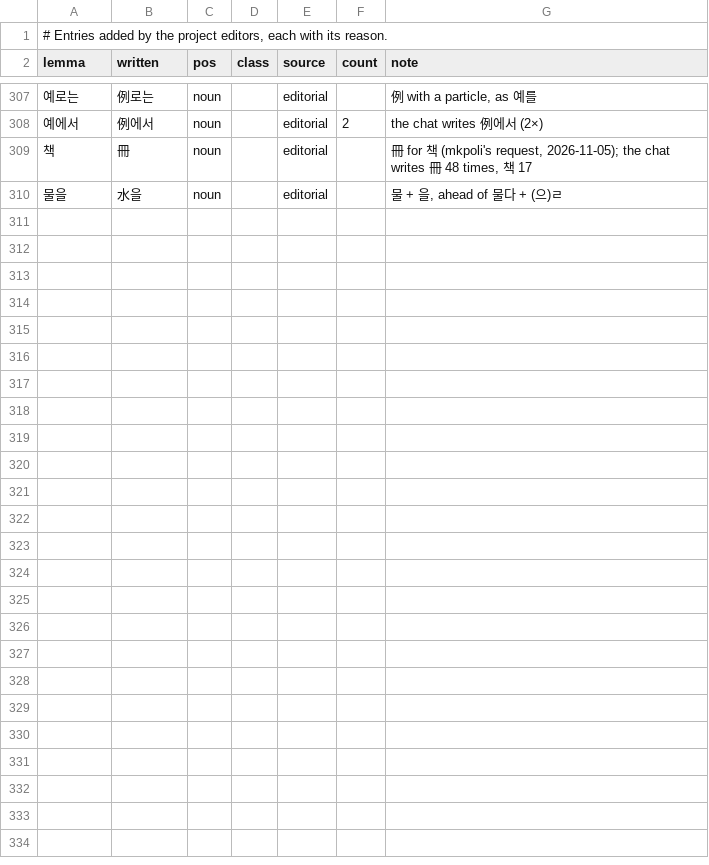
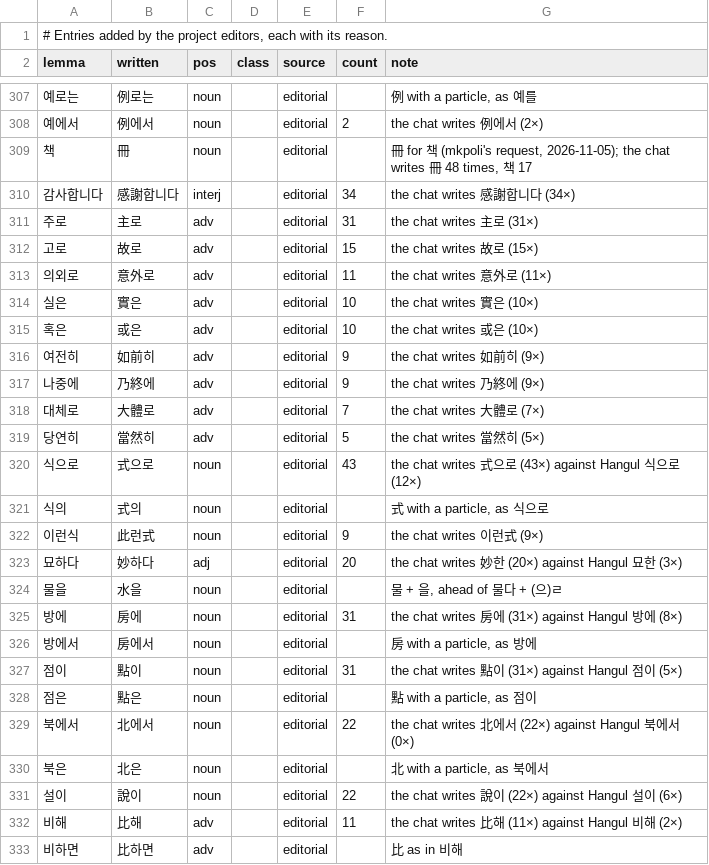
Before and after one commit to mkpoli/seokdok, a TSV file: dict/editorial.tsv, drawn as a sheet; only a part is shown, gaps mark what is left out.

Commit message:
fix(dict): lead with the spellings the chat writes most (#79)
* fix(dict): lead with the spellings the chat writes most

* fix(dict): drop the 식이 row, which split 식인데

```diff
--- a/dict/editorial.tsv
+++ b/dict/editorial.tsv
@@ -309,2 +309,25 @@ lemma	written	pos	class	source	count	note
 책	冊	noun		editorial		冊 for 책 (mkpoli's request, 2026-11-05); the chat writes 冊 48 times, 책 17
+감사합니다	感謝합니다	interj		editorial	34	the chat writes 感謝합니다 (34×)
+주로	主로	adv		editorial	31	the chat writes 主로 (31×)
+고로	故로	adv		editorial	15	the chat writes 故로 (15×)
+의외로	意外로	adv		editorial	11	the chat writes 意外로 (11×)
+실은	實은	adv		editorial	10	the chat writes 實은 (10×)
+혹은	或은	adv		editorial	10	the chat writes 或은 (10×)
+여전히	如前히	adv		editorial	9	the chat writes 如前히 (9×)
+나중에	乃終에	adv		editorial	9	the chat writes 乃終에 (9×)
+대체로	大體로	adv		editorial	7	the chat writes 大體로 (7×)
+당연히	當然히	adv		editorial	5	the chat writes 當然히 (5×)
+식으로	式으로	noun		editorial	43	the chat writes 式으로 (43×) against Hangul 식으로 (12×)
+식의	式의	noun		editorial		式 with a particle, as 식으로
+이런식	此런式	noun		editorial	9	the chat writes 이런式 (9×)
+묘하다	妙하다	adj		editorial	20	the chat writes 妙한 (20×) against Hangul 묘한 (3×)
 물을	水을	noun		editorial		물 + 을, ahead of 물다 + (으)ㄹ
+방에	房에	noun		editorial	31	the chat writes 房에 (31×) against Hangul 방에 (8×)
+방에서	房에서	noun		editorial		房 with a particle, as 방에
+점이	點이	noun		editorial	31	the chat writes 點이 (31×) against Hangul 점이 (5×)
+점은	點은	noun		editorial		點 with a particle, as 점이
+북에서	北에서	noun		editorial	22	the chat writes 北에서 (22×) against Hangul 북에서 (0×)
+북은	北은	noun		editorial		北 with a particle, as 북에서
+설이	說이	noun		editorial	22	the chat writes 說이 (22×) against Hangul 설이 (6×)
+비해	比해	adv		editorial	11	the chat writes 比해 (11×) against Hangul 비해 (2×)
+비하면	比하면	adv		editorial		比 as in 비해
```
Also changed, not shown: 2 other files.
